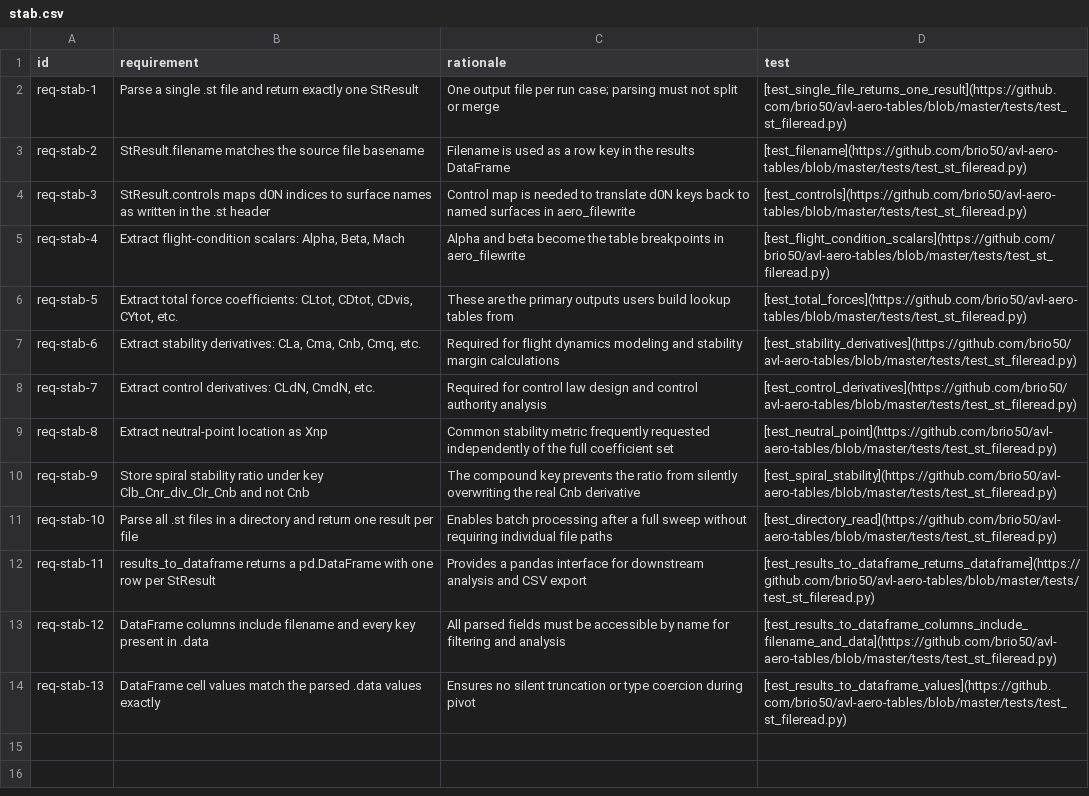
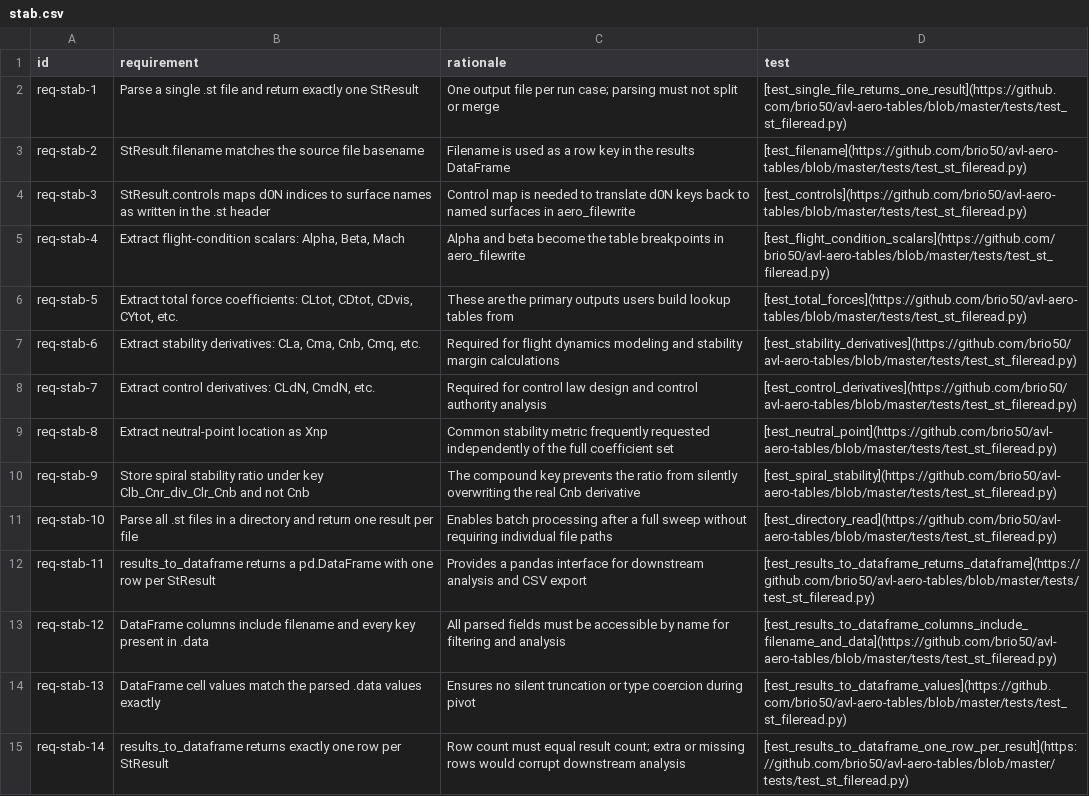
Before and after one commit to brio50/AVL-Aero-Tables, a CSV file: docs/dev/reqs/stab.csv, drawn as a sheet.

```diff
--- a/docs/dev/reqs/stab.csv
+++ b/docs/dev/reqs/stab.csv
@@ -14 +14,2 @@ req-stab-12,DataFrame columns include filename and every key present in .data,Al
 req-stab-13,DataFrame cell values match the parsed .data values exactly,Ensures no silent truncation or type coercion during pivot,[test_results_to_dataframe_values](https://github.com/brio50/avl-aero-tables/blob/master/tests/test_st_fileread.py)
+req-stab-14,results_to_dataframe returns exactly one row per StResult,Row count must equal result count; extra or missing rows would corrupt downstream analysis,[test_results_to_dataframe_one_row_per_result](https://github.com/brio50/avl-aero-tables/blob/master/tests/test_st_fileread.py)
```
Also changed, not shown: docs/dev/reqs/bin.csv, docs/dev/reqs/cli.csv, 5 other files.
